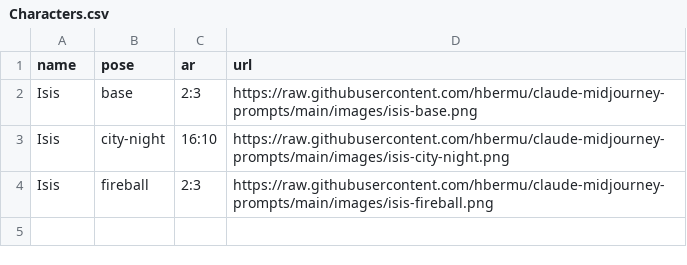
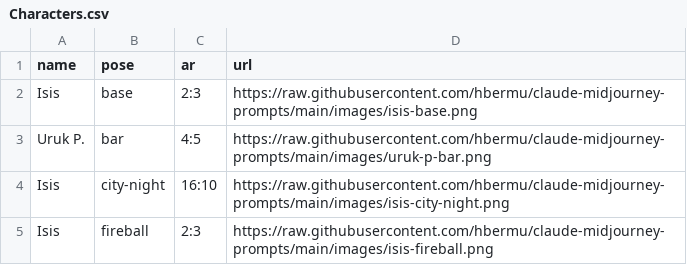
Before and after one commit to hbermu/claude-midjourney-prompts, a CSV file: Characters.csv, drawn as a sheet; the diff names each change by its address in the sheet, - before the commit and + after, or states it on an @@ line.

```diff
--- a/Characters.csv
+++ b/Characters.csv
+row 3: Uruk P. | bar | 4:5 | https://raw.githubusercontent.com/hbermu/claude-midjourney-prompts/main/images/uruk-p-bar.png
```
Also changed, not shown: 2 other files.
